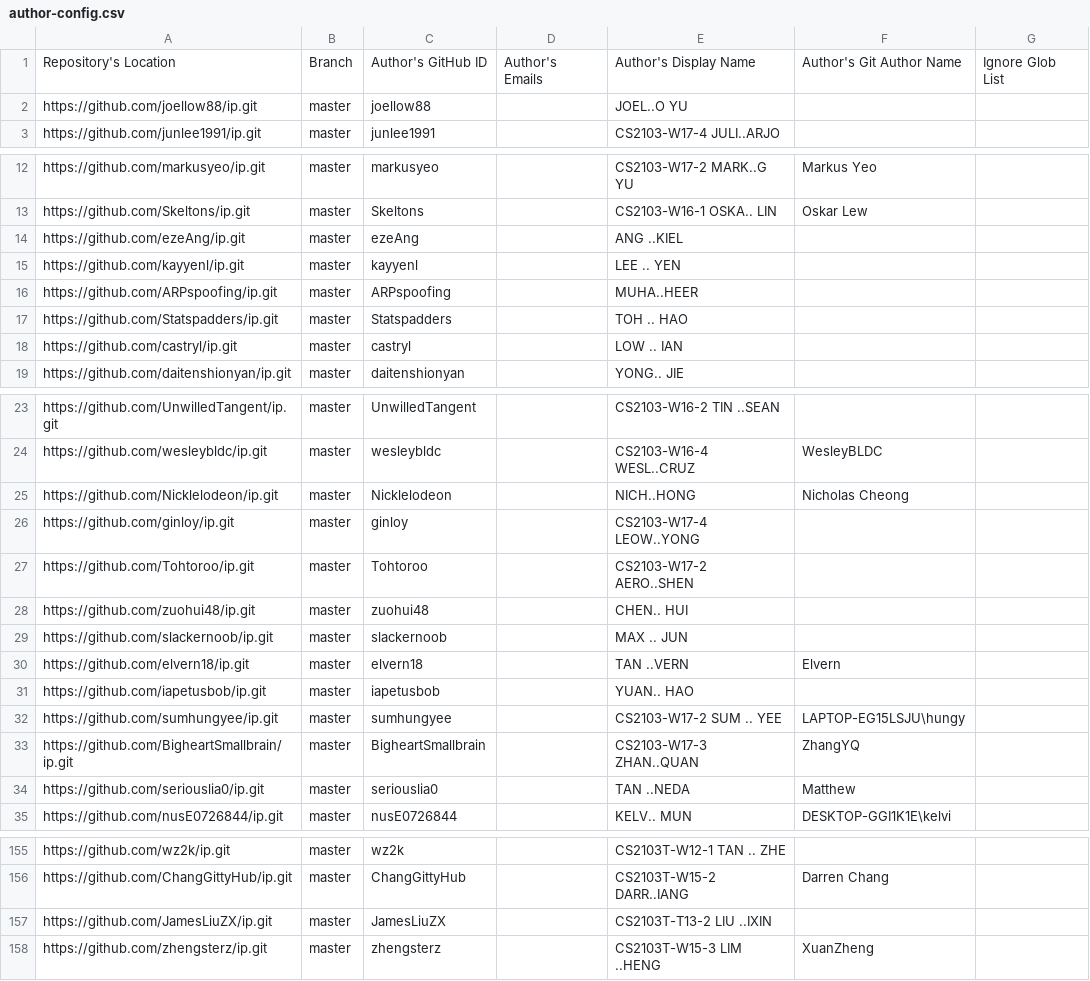
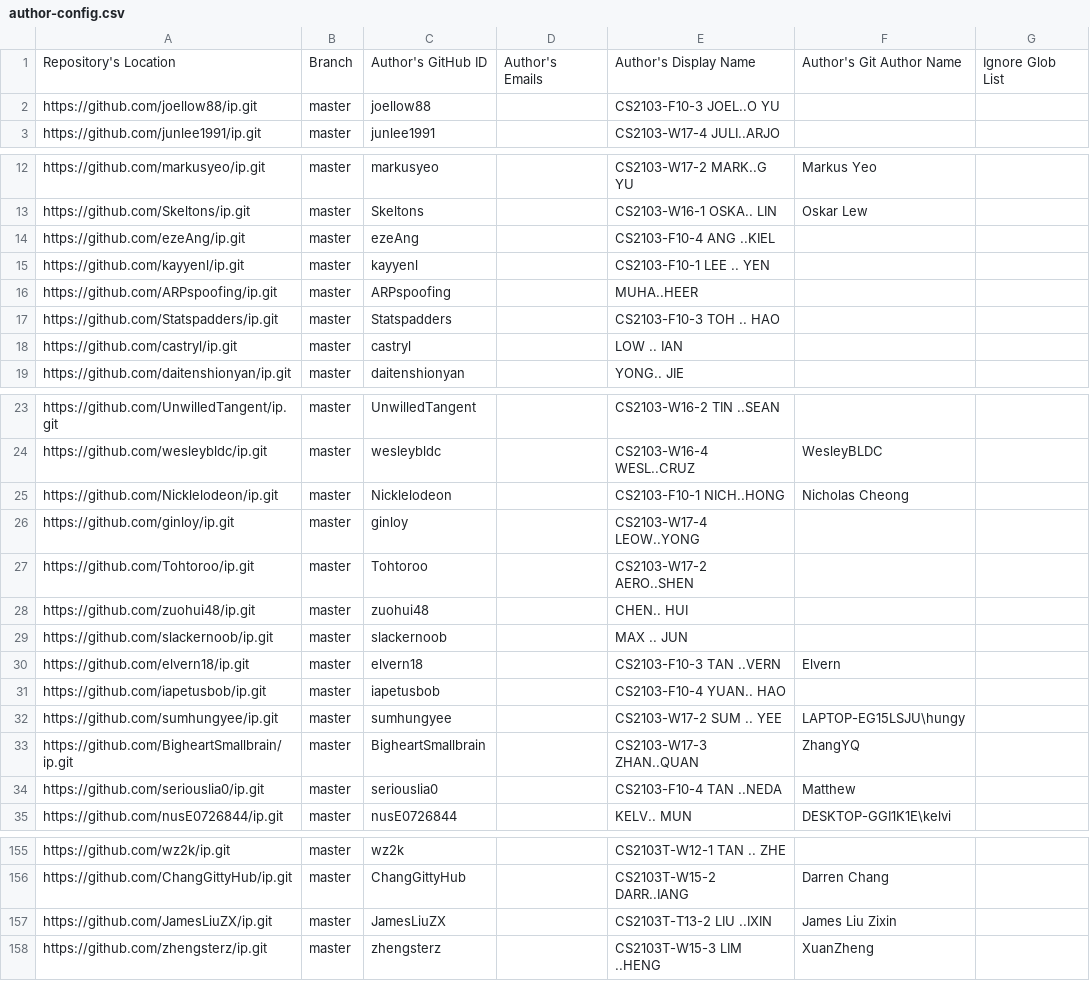
Before and after one commit to nus-cs2103-AY2223S2/ip-dashboard, a CSV file: configs/author-config.csv, drawn as a sheet; only a part is shown, gaps mark what is left out; the diff covers the shown part only.

```diff
--- a/configs/author-config.csv
+++ b/configs/author-config.csv
@@ -1,3 +1,3 @@
 Repository's Location,Branch,Author's GitHub ID,Author's Emails,Author's Display Name,Author's Git Author Name,Ignore Glob List
-https://github.com/joellow88/ip.git,master,joellow88,,JOEL..O YU,,
+https://github.com/joellow88/ip.git,master,joellow88,,CS2103-F10-3 JOEL..O YU,,
 https://github.com/junlee1991/ip.git,master,junlee1991,,CS2103-W17-4 JULI..ARJO,,
@@ -13,6 +13,6 @@ https://github.com/markusyeo/ip.git,master,markusyeo,,CS2103-W17-2 MARK..G YU,Ma
 https://github.com/Skeltons/ip.git,master,Skeltons,,CS2103-W16-1 OSKA.. LIN,Oskar Lew,
-https://github.com/ezeAng/ip.git,master,ezeAng,,ANG ..KIEL,,
-https://github.com/kayyenl/ip.git,master,kayyenl,,LEE .. YEN,,
+https://github.com/ezeAng/ip.git,master,ezeAng,,CS2103-F10-4 ANG ..KIEL,,
+https://github.com/kayyenl/ip.git,master,kayyenl,,CS2103-F10-1 LEE .. YEN,,
 https://github.com/ARPspoofing/ip.git,master,ARPspoofing,,MUHA..HEER,,
-https://github.com/Statspadders/ip.git,master,Statspadders,,TOH .. HAO,,
+https://github.com/Statspadders/ip.git,master,Statspadders,,CS2103-F10-3 TOH .. HAO,,
 https://github.com/castryl/ip.git,master,castryl,,LOW .. IAN,,
@@ -24,3 +24,3 @@ https://github.com/UnwilledTangent/ip.git,master,UnwilledTangent,,CS2103-W16-2 T
 https://github.com/wesleybldc/ip.git,master,wesleybldc,,CS2103-W16-4 WESL..CRUZ,WesleyBLDC,
-https://github.com/Nicklelodeon/ip.git,master,Nicklelodeon,,NICH..HONG,Nicholas Cheong,
+https://github.com/Nicklelodeon/ip.git,master,Nicklelodeon,,CS2103-F10-1 NICH..HONG,Nicholas Cheong,
 https://github.com/ginloy/ip.git,master,ginloy,,CS2103-W17-4 LEOW..YONG,,
@@ -29,7 +29,7 @@ https://github.com/zuohui48/ip.git,master,zuohui48,,CHEN.. HUI,,
 https://github.com/slackernoob/ip.git,master,slackernoob,,MAX .. JUN,,
-https://github.com/elvern18/ip.git,master,elvern18,,TAN ..VERN,Elvern,
-https://github.com/iapetusbob/ip.git,master,iapetusbob,,YUAN.. HAO,,
+https://github.com/elvern18/ip.git,master,elvern18,,CS2103-F10-3 TAN ..VERN,Elvern,
+https://github.com/iapetusbob/ip.git,master,iapetusbob,,CS2103-F10-4 YUAN.. HAO,,
 https://github.com/sumhungyee/ip.git,master,sumhungyee,,CS2103-W17-2 SUM .. YEE,LAPTOP-EG15LSJU\hungy,
 https://github.com/BigheartSmallbrain/ip.git,master,BigheartSmallbrain,,CS2103-W17-3 ZHAN..QUAN,ZhangYQ,
-https://github.com/seriouslia0/ip.git,master,seriouslia0,,TAN ..NEDA,Matthew,
+https://github.com/seriouslia0/ip.git,master,seriouslia0,,CS2103-F10-4 TAN ..NEDA,Matthew,
 https://github.com/nusE0726844/ip.git,master,nusE0726844,,KELV.. MUN,DESKTOP-GGI1K1E\kelvi,
@@ -156,3 +156,3 @@ https://github.com/wz2k/ip.git,master,wz2k,,CS2103T-W12-1 TAN .. ZHE,,
 https://github.com/ChangGittyHub/ip.git,master,ChangGittyHub,,CS2103T-W15-2 DARR..IANG,Darren Chang,
-https://github.com/JamesLiuZX/ip.git,master,JamesLiuZX,,CS2103T-T13-2 LIU ..IXIN,,
+https://github.com/JamesLiuZX/ip.git,master,JamesLiuZX,,CS2103T-T13-2 LIU ..IXIN,James Liu Zixin,
 https://github.com/zhengsterz/ip.git,master,zhengsterz,,CS2103T-W15-3 LIM ..HENG,XuanZheng,
```
Also changed, not shown: 12 edited cells elsewhere in this file.
